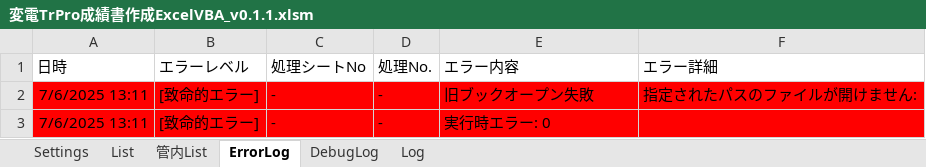
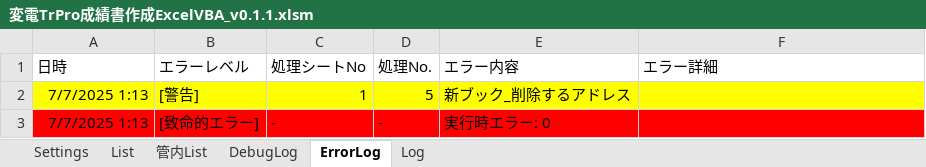
Before and after one commit to sasha232045/VBA-Inspection-Report-Generator, an Excel workbook: dist/変電TrPro成績書作成ExcelVBA_v0.1.1.xlsm, sheet ErrorLog, drawn as a sheet; values as stored, in another font and other column widths than the file's, no borders; removed rows and columns are numbered as before the commit, all else as after; the diff names each change by its address in the sheet, - before the commit and + after, or states it on an @@ line.

```diff
--- a/dist/変電TrPro成績書作成ExcelVBA_v0.1.1.xlsm (sheet ErrorLog)
+++ b/dist/変電TrPro成績書作成ExcelVBA_v0.1.1.xlsm (sheet ErrorLog)
@@ sheet tab order changed: Settings | List | 管内List | DebugLog | ErrorLog | Log @@
-row 2: 7/6/2025 13:11 | [致命的エラー] | - | - | 旧ブックオープン失敗 | 指定されたパスのファイルが開けません:
+row 2: 7/7/2025 1:13 | [警告] | 1 | 5 | 新ブック_削除するアドレス
-A3 (日時): 7/6/2025 13:11
+A3 (日時): 7/7/2025 1:13
```
Also changed, not shown: sheet DebugLog, sheet Log, sheet Settings, 40 other files.
